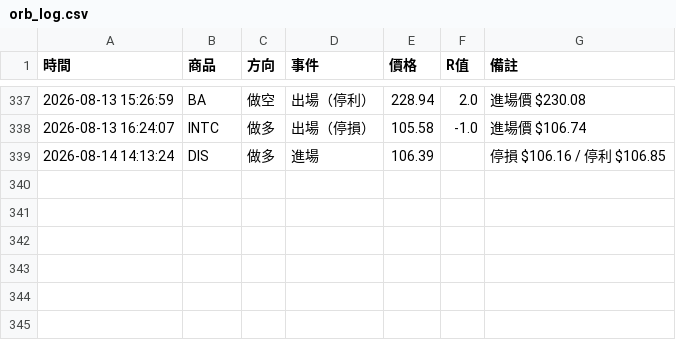
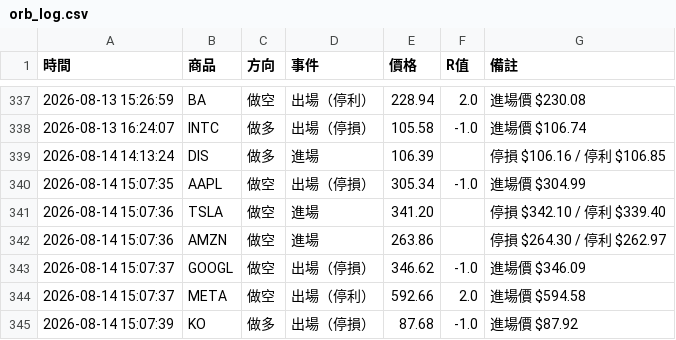
Before and after one commit to stupidyaoyao/my-quant-project, a CSV file: orb_log.csv, drawn as a sheet; only a part is shown, gaps mark what is left out; the diff names each change by its address in the sheet, - before the commit and + after, or states it on an @@ line.

```diff
--- a/orb_log.csv
+++ b/orb_log.csv
+row 340: 2026-08-14 15:07:35 | AAPL | 做空 | 出場（停損） | 305.34 | -1.0 | 進場價 $304.99
+row 341: 2026-08-14 15:07:36 | TSLA | 做空 | 進場 | 341.20 |  | 停損 $342.10 / 停利 $339.40
+row 342: 2026-08-14 15:07:36 | AMZN | 做空 | 進場 | 263.86 |  | 停損 $264.30 / 停利 $262.97
+row 343: 2026-08-14 15:07:37 | GOOGL | 做空 | 出場（停損） | 346.62 | -1.0 | 進場價 $346.09
+row 344: 2026-08-14 15:07:37 | META | 做空 | 出場（停利） | 592.66 | 2.0 | 進場價 $594.58
+row 345: 2026-08-14 15:07:39 | KO | 做多 | 出場（停損） | 87.68 | -1.0 | 進場價 $87.92
```
Also changed, not shown: 1 other file.
